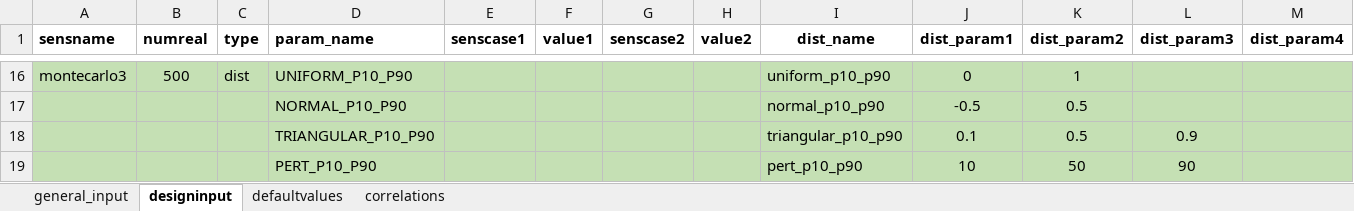
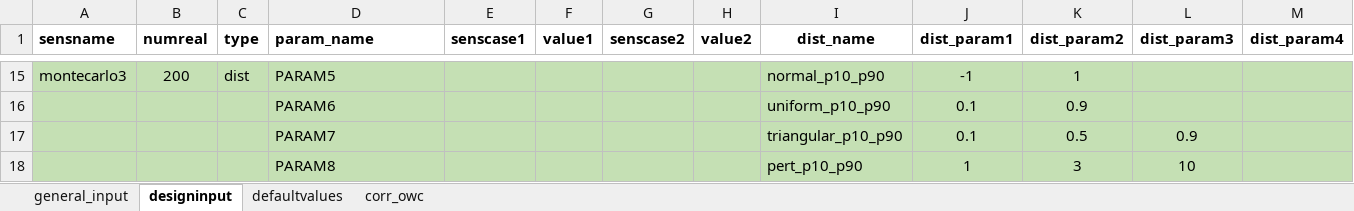
Before and after one commit to equinor/semeio, an Excel workbook: src/semeio/fmudesign/examples/fmudesign_ex_montecarlo.xlsx, sheet designinput, drawn as a sheet; only a part is shown, gaps mark what is left out; values as stored, in another font and other column widths than the file's, no borders; charts and pictures not drawn; removed rows and columns are numbered as before the commit, all else as after; rows hold the shown columns only; the diff covers the shown part only; the diff names each change by its address in the sheet, - before the commit and + after, or states it on an @@ line.

Commit message:
Fix example sheet (#841)

```diff
--- a/src/semeio/fmudesign/examples/fmudesign_ex_montecarlo.xlsx (sheet designinput)
+++ b/src/semeio/fmudesign/examples/fmudesign_ex_montecarlo.xlsx (sheet designinput)
-sheet tab: correlations
+sheet tab: corr_owc
-B15 (numreal): 500
+B15 (numreal): 200
-D15 (param_name): UNIFORM_P10_P90
+D15 (param_name): PARAM5
-I15 (dist_name): uniform_p10_p90
+I15 (dist_name): normal_p10_p90
-J15 (dist_param1): 0
+J15 (dist_param1): -1
-row 17:  |  |  | NORMAL_P10_P90 |  |  |  |  | normal_p10_p90 | -0.5 | 0.5
+row 16:  |  |  | PARAM6 |  |  |  |  | uniform_p10_p90 | 0.1 | 0.9
-D17 (param_name): TRIANGULAR_P10_P90
+D17 (param_name): PARAM7
-row 19:  |  |  | PERT_P10_P90 |  |  |  |  | pert_p10_p90 | 10 | 50 | 90
+row 18:  |  |  | PARAM8 |  |  |  |  | pert_p10_p90 | 1 | 3 | 10
```
Also changed, not shown: 9 added rows, 10 removed rows, 8 edited cells and cell formats elsewhere in this sheet, sheet corr_owc, sheet defaultvalues, charts or pictures, 1 other file.
